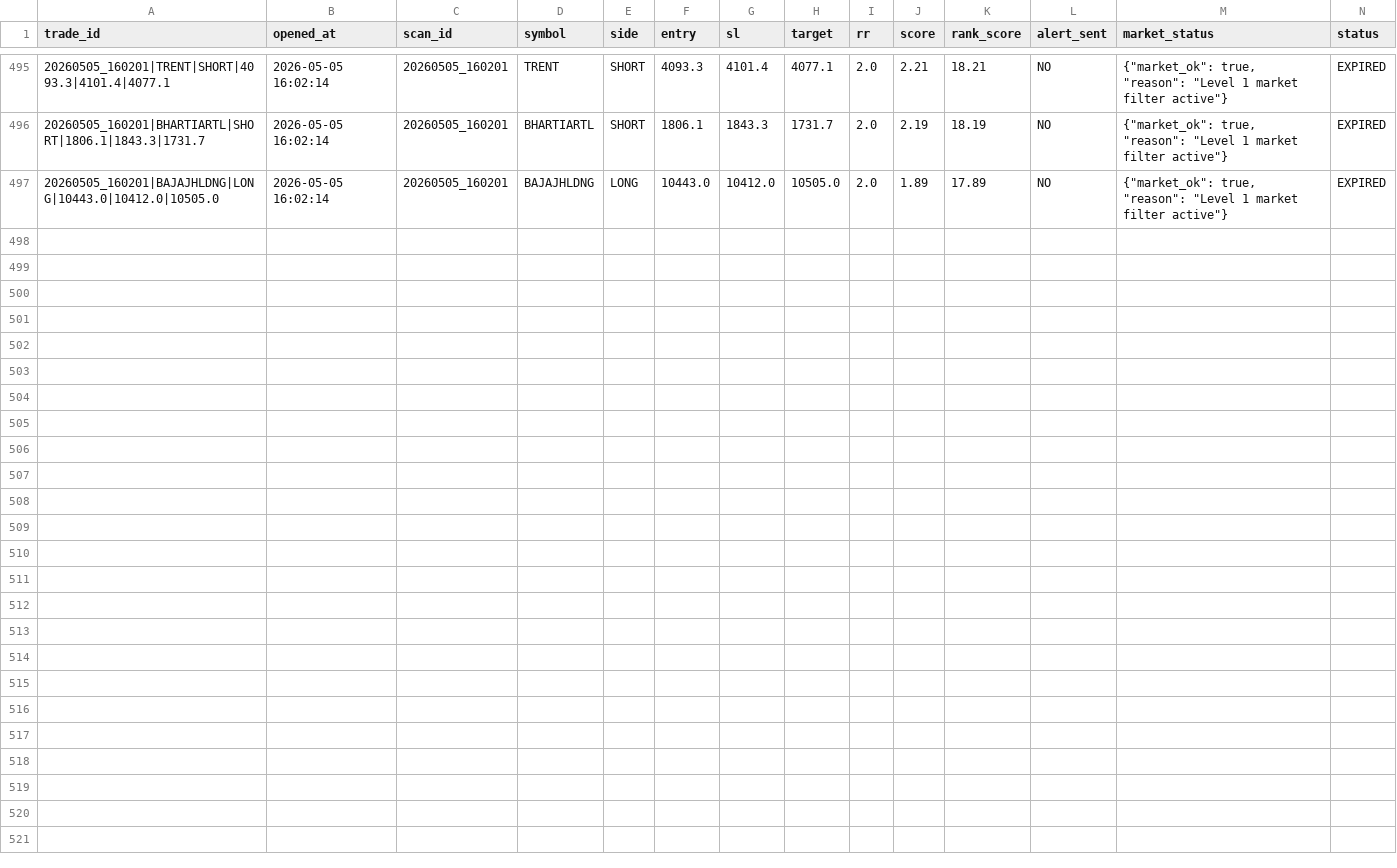
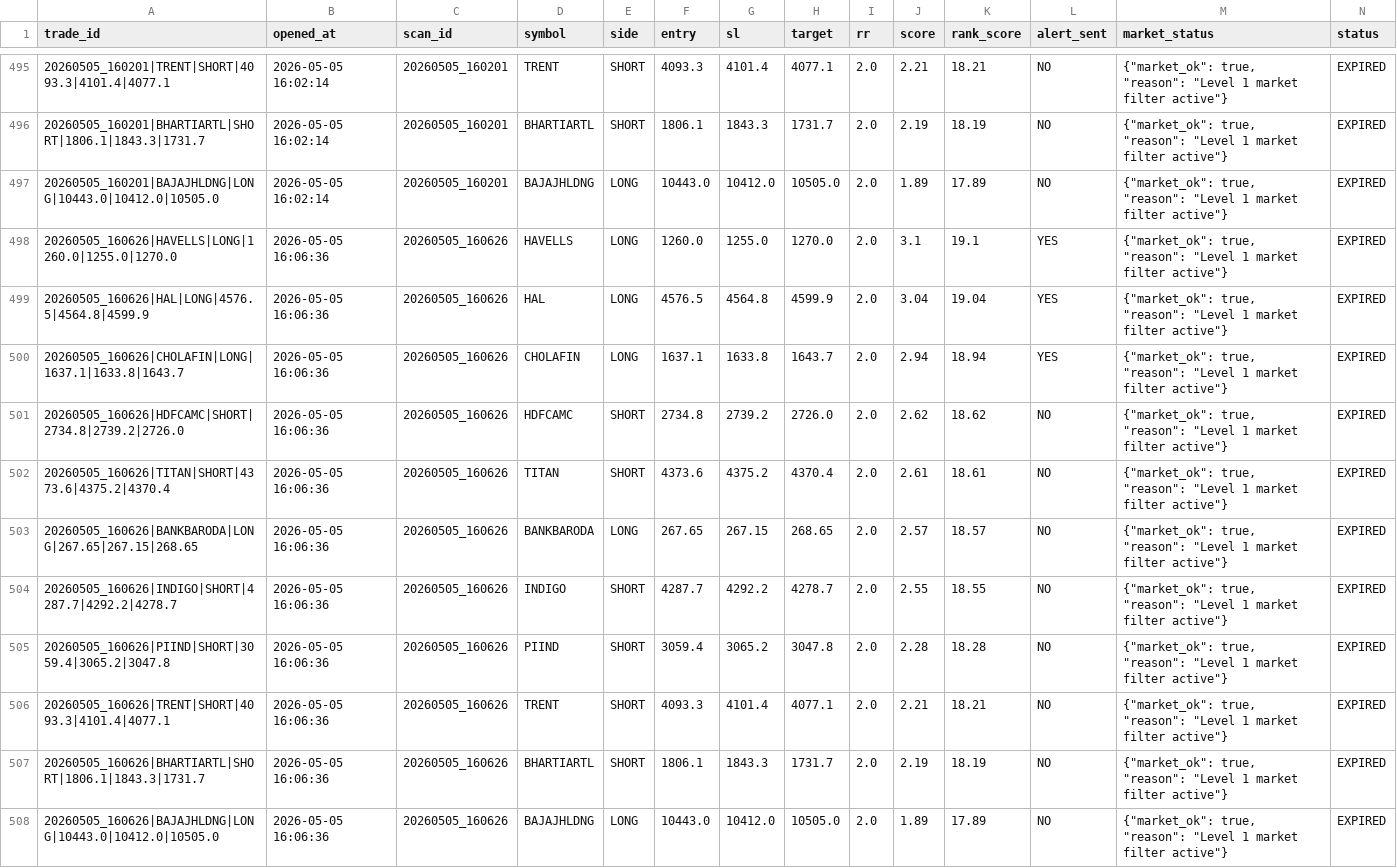
Before and after one commit to arikrixh-real/titan-bot, a CSV file: data/journals/active_trades.csv, drawn as a sheet; only a part is shown, gaps mark what is left out; rows hold the shown columns only; the diff names each change by its address in the sheet, - before the commit and + after, or states it on an @@ line.

Commit message:
update titan memory

```diff
--- a/data/journals/active_trades.csv
+++ b/data/journals/active_trades.csv
+row 498: 20260505_160626|HAVELLS|LONG|1260.0|1255.0|1270.0 | 2026-05-05 16:06:36 | 20260505_160626 | HAVELLS | LONG | 1260.0 | 1255.0 | 1270.0 | 2.0 | 3.1 | 19.1 | YES | {"market_ok": true, "reason": "Level 1 market filter active"} | EXPIRED
+row 499: 20260505_160626|HAL|LONG|4576.5|4564.8|4599.9 | 2026-05-05 16:06:36 | 20260505_160626 | HAL | LONG | 4576.5 | 4564.8 | 4599.9 | 2.0 | 3.04 | 19.04 | YES | {"market_ok": true, "reason": "Level 1 market filter active"} | EXPIRED
+row 500: 20260505_160626|CHOLAFIN|LONG|1637.1|1633.8|1643.7 | 2026-05-05 16:06:36 | 20260505_160626 | CHOLAFIN | LONG | 1637.1 | 1633.8 | 1643.7 | 2.0 | 2.94 | 18.94 | YES | {"market_ok": true, "reason": "Level 1 market filter active"} | EXPIRED
+row 501: 20260505_160626|HDFCAMC|SHORT|2734.8|2739.2|2726.0 | 2026-05-05 16:06:36 | 20260505_160626 | HDFCAMC | SHORT | 2734.8 | 2739.2 | 2726.0 | 2.0 | 2.62 | 18.62 | NO | {"market_ok": true, "reason": "Level 1 market filter active"} | EXPIRED
+row 502: 20260505_160626|TITAN|SHORT|4373.6|4375.2|4370.4 | 2026-05-05 16:06:36 | 20260505_160626 | TITAN | SHORT | 4373.6 | 4375.2 | 4370.4 | 2.0 | 2.61 | 18.61 | NO | {"market_ok": true, "reason": "Level 1 market filter active"} | EXPIRED
+row 503: 20260505_160626|BANKBARODA|LONG|267.65|267.15|268.65 | 2026-05-05 16:06:36 | 20260505_160626 | BANKBARODA | LONG | 267.65 | 267.15 | 268.65 | 2.0 | 2.57 | 18.57 | NO | {"market_ok": true, "reason": "Level 1 market filter active"} | EXPIRED
+row 504: 20260505_160626|INDIGO|SHORT|4287.7|4292.2|4278.7 | 2026-05-05 16:06:36 | 20260505_160626 | INDIGO | SHORT | 4287.7 | 4292.2 | 4278.7 | 2.0 | 2.55 | 18.55 | NO | {"market_ok": true, "reason": "Level 1 market filter active"} | EXPIRED
+row 505: 20260505_160626|PIIND|SHORT|3059.4|3065.2|3047.8 | 2026-05-05 16:06:36 | 20260505_160626 | PIIND | SHORT | 3059.4 | 3065.2 | 3047.8 | 2.0 | 2.28 | 18.28 | NO | {"market_ok": true, "reason": "Level 1 market filter active"} | EXPIRED
+row 506: 20260505_160626|TRENT|SHORT|4093.3|4101.4|4077.1 | 2026-05-05 16:06:36 | 20260505_160626 | TRENT | SHORT | 4093.3 | 4101.4 | 4077.1 | 2.0 | 2.21 | 18.21 | NO | {"market_ok": true, "reason": "Level 1 market filter active"} | EXPIRED
+row 507: 20260505_160626|BHARTIARTL|SHORT|1806.1|1843.3|1731.7 | 2026-05-05 16:06:36 | 20260505_160626 | BHARTIARTL | SHORT | 1806.1 | 1843.3 | 1731.7 | 2.0 | 2.19 | 18.19 | NO | {"market_ok": true, "reason": "Level 1 market filter active"} | EXPIRED
+row 508: 20260505_160626|BAJAJHLDNG|LONG|10443.0|10412.0|10505.0 | 2026-05-05 16:06:36 | 20260505_160626 | BAJAJHLDNG | LONG | 10443.0 | 10412.0 | 10505.0 | 2.0 | 1.89 | 17.89 | NO | {"market_ok": true, "reason": "Level 1 market filter active"} | EXPIRED
```
Also changed, not shown: data/journals/trade_outcomes.csv, 7 other files.
